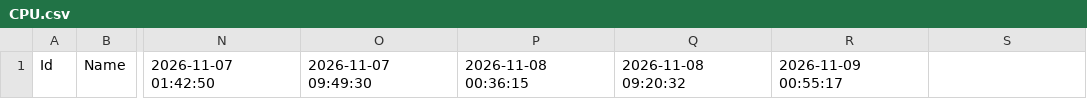
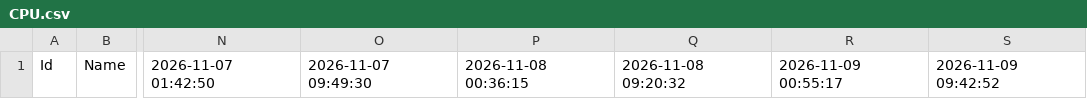
Before and after one commit to door-JH/Danawa-Crawler, a CSV file: crawl_data/CPU.csv, drawn as a sheet; only a part is shown, gaps mark what is left out; the diff names each change by its address in the sheet, - before the commit and + after, or states it on an @@ line.

Commit message:
Bot - Auto Crawl | 2026-11-09 09:45:35

```diff
--- a/crawl_data/CPU.csv
+++ b/crawl_data/CPU.csv
-S1: (empty)
+S1: 2026-11-09 09:42:52
```
Also changed, not shown: crawl_data/Case.csv, crawl_data/Cooler.csv, 14 other files.
